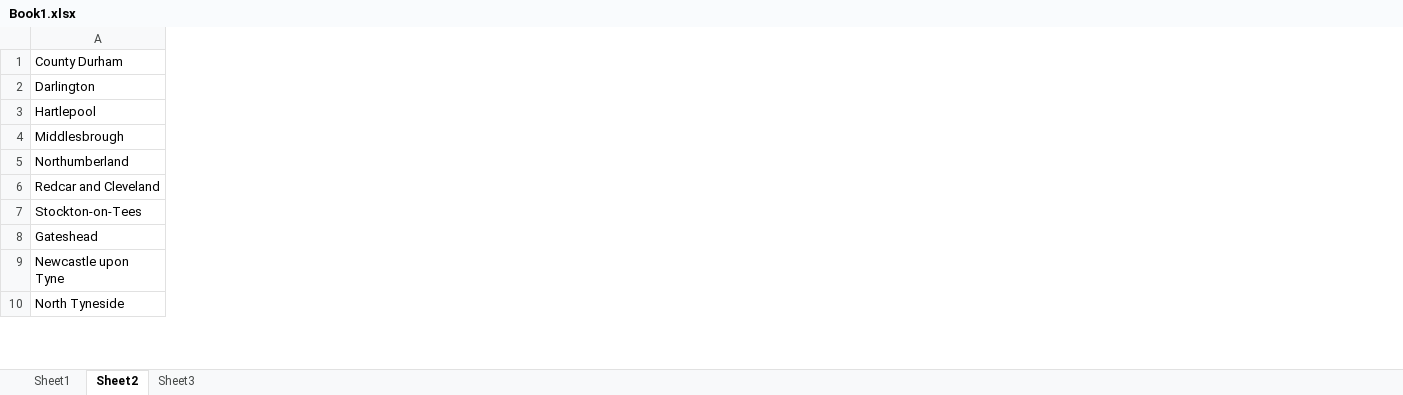
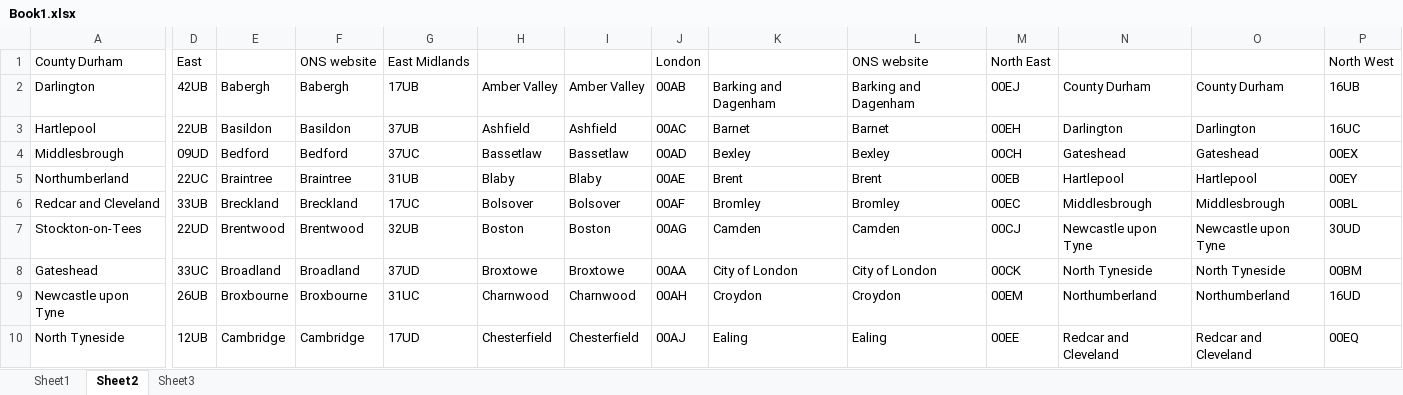
Before and after one commit to nismod/population_archive, an Excel workbook: data/baseline_data/sub-national/Documentation/Book1.xlsx, sheet Sheet2, drawn as a sheet; only a part is shown, gaps mark what is left out; values as stored, in another font and other column widths than the file's, no borders; the diff covers the shown part only; the diff names each change by its address in the sheet, - before the commit and + after, or states it on an @@ line.

```diff
--- a/data/baseline_data/sub-national/Documentation/Book1.xlsx (sheet Sheet2)
+++ b/data/baseline_data/sub-national/Documentation/Book1.xlsx (sheet Sheet2)
+column D, rows 1-10: East | 42UB | 22UB | 09UD | 22UC | 33UB | 22UD | 33UC | 26UB | 12UB
+column E, rows 2-10: Babergh | Basildon | Bedford | Braintree | Breckland | Brentwood | Broadland | Broxbourne | Cambridge
+column F, rows 1-10: ONS website | Babergh | Basildon | Bedford | Braintree | Breckland | Brentwood | Broadland | Broxbourne | Cambridge
+column G, rows 1-10: East Midlands | 17UB | 37UB | 37UC | 31UB | 17UC | 32UB | 37UD | 31UC | 17UD
+column H, rows 2-10: Amber Valley | Ashfield | Bassetlaw | Blaby | Bolsover | Boston | Broxtowe | Charnwood | Chesterfield
+column I, rows 2-10: Amber Valley | Ashfield | Bassetlaw | Blaby | Bolsover | Boston | Broxtowe | Charnwood | Chesterfield
+column J, rows 1-10: London | 00AB | 00AC | 00AD | 00AE | 00AF | 00AG | 00AA | 00AH | 00AJ
+column K, rows 2-10: Barking and Dagenham | Barnet | Bexley | Brent | Bromley | Camden | City of London | Croydon | Ealing
+column L, rows 1-10: ONS website | Barking and Dagenham | Barnet | Bexley | Brent | Bromley | Camden | City of London | Croydon | Ealing
+column M, rows 1-10: North East | 00EJ | 00EH | 00CH | 00EB | 00EC | 00CJ | 00CK | 00EM | 00EE
+column N, rows 2-10: County Durham | Darlington | Gateshead | Hartlepool | Middlesbrough | Newcastle upon Tyne | North Tyneside | Northumberland | Redcar and Cleveland
+column O, rows 2-10: County Durham | Darlington | Gateshead | Hartlepool | Middlesbrough | Newcastle upon Tyne | North Tyneside | Northumberland | Redcar and Cleveland
+column P, rows 1-10: North West | 16UB | 16UC | 00EX | 00EY | 00BL | 30UD | 00BM | 16UD | 00EQ
```
Also changed, not shown: 15 added columns elsewhere in this sheet, 20 other files.
